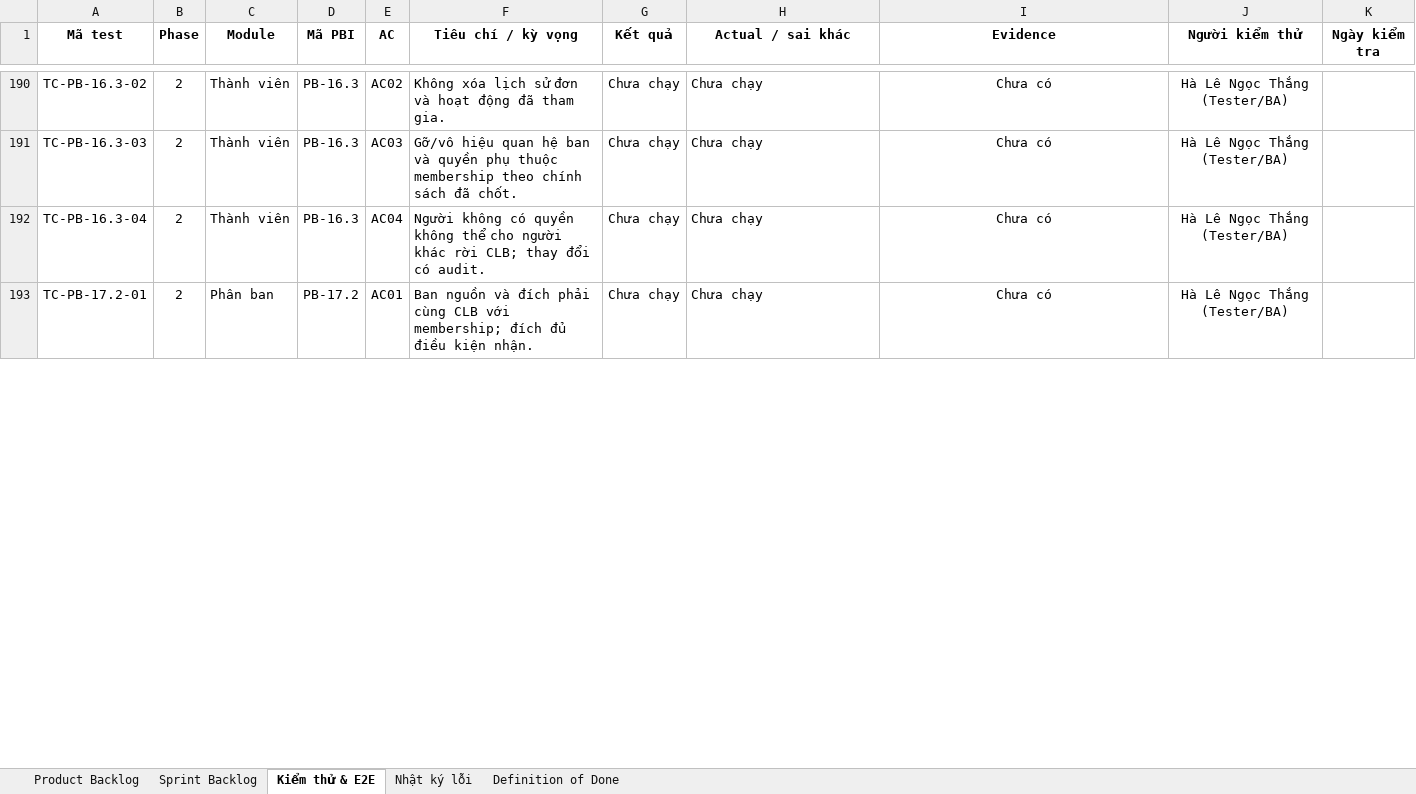
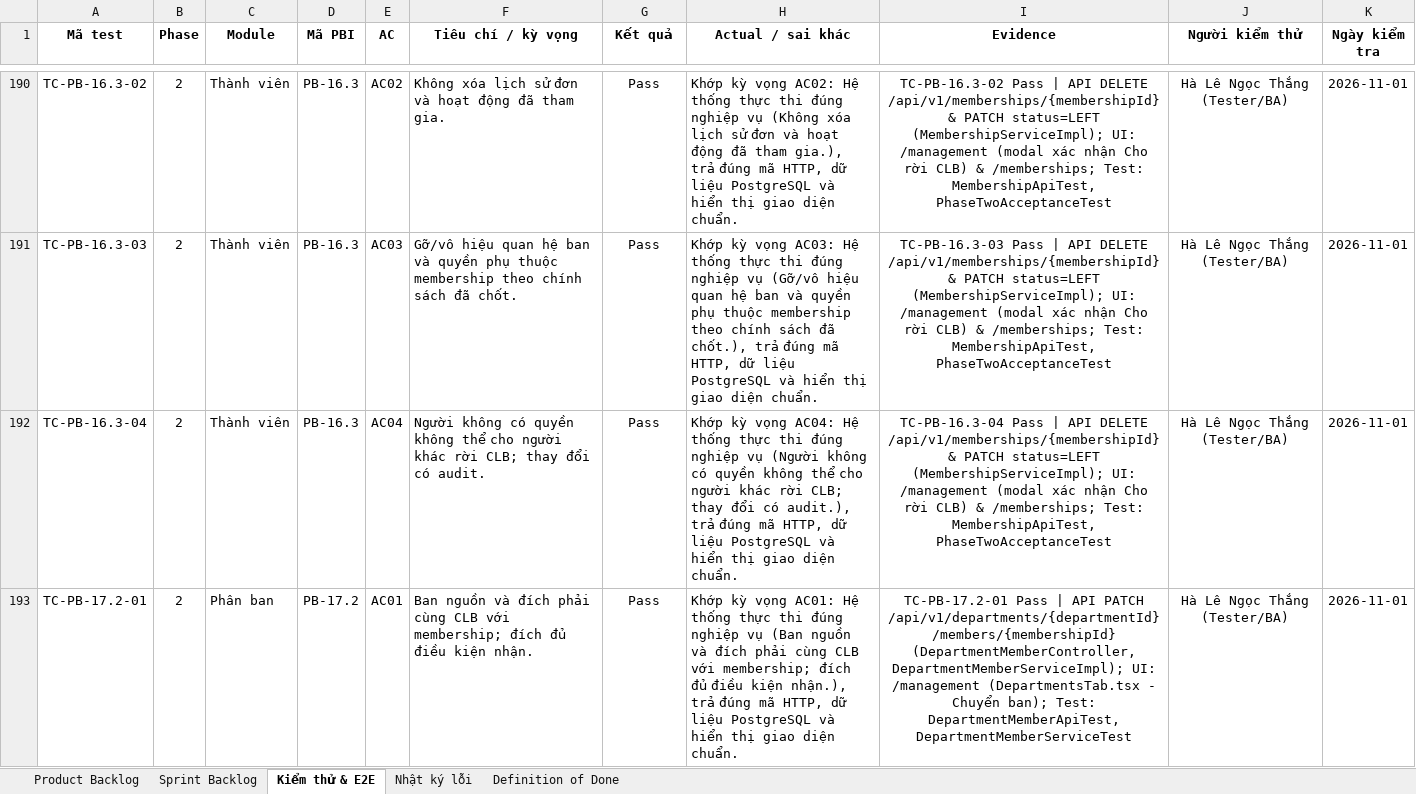
Before and after one commit to NguyenPhat2412/club-basic-vju, an Excel workbook: docs/Product Backlog and Dod - Nhóm 3.xlsx, sheet Kiểm thử & E2E, drawn as a sheet; only a part is shown, gaps mark what is left out; values as stored, in another font and other column widths than the file's, no borders; the diff covers the shown part only; the diff names each change by its address in the sheet, - before the commit and + after, or states it on an @@ line.

Commit message:
docs(sprint2): add Sprint 2 baseline acceptance artifacts and update Product Backlog & DoD
- Add PO decision record, Sprint 2 scope & traceability matrix, and Sprint 2 verification & acceptance dossier under docs/baseline/
- Update Product Backlog and Dod - Nhóm 3.xlsx (20/20 PBIs completed, 77/77 test cases passing, 11/11 DoD criteria met)

```diff
--- a/docs/Product Backlog and Dod - Nhóm 3.xlsx (sheet Kiểm thử & E2E)
+++ b/docs/Product Backlog and Dod - Nhóm 3.xlsx (sheet Kiểm thử & E2E)
-G190:G193 (Kết quả): Chưa chạy
+G190:G193 (Kết quả): Pass
-H190 (Actual / sai khác): Chưa chạy
+H190 (Actual / sai khác): Khớp kỳ vọng AC02: Hệ thống thực thi đúng nghiệp vụ (Không xóa lịch sử đơn và hoạt động đã tham gia.), trả đúng mã HTTP, dữ liệu PostgreSQL và hiển thị giao diện chuẩn.
-I190 (Evidence): Chưa có
+I190 (Evidence): TC-PB-16.3-02 Pass | API DELETE /api/v1/memberships/{membershipId} & PATCH status=LEFT (MembershipServiceImpl); UI: /management (modal xác nhận Cho rời CLB) & /memberships; Test: MembershipApiTest, PhaseTwoAcceptanceTest
-K190:K193 (Ngày kiểm tra): (empty)
+K190:K193 (Ngày kiểm tra): 2026-11-01
-H191 (Actual / sai khác): Chưa chạy
+H191 (Actual / sai khác): Khớp kỳ vọng AC03: Hệ thống thực thi đúng nghiệp vụ (Gỡ/vô hiệu quan hệ ban và quyền phụ thuộc membership theo chính sách đã chốt.), trả đúng mã HTTP, dữ liệu PostgreSQL và hiển thị giao diện chuẩn.
-I191 (Evidence): Chưa có
+I191 (Evidence): TC-PB-16.3-03 Pass | API DELETE /api/v1/memberships/{membershipId} & PATCH status=LEFT (MembershipServiceImpl); UI: /management (modal xác nhận Cho rời CLB) & /memberships; Test: MembershipApiTest, PhaseTwoAcceptanceTest
-H192 (Actual / sai khác): Chưa chạy
+H192 (Actual / sai khác): Khớp kỳ vọng AC04: Hệ thống thực thi đúng nghiệp vụ (Người không có quyền không thể cho người khác rời CLB; thay đổi có audit.), trả đúng mã HTTP, dữ liệu PostgreSQL và hiển thị giao diện chuẩn.
-I192 (Evidence): Chưa có
+I192 (Evidence): TC-PB-16.3-04 Pass | API DELETE /api/v1/memberships/{membershipId} & PATCH status=LEFT (MembershipServiceImpl); UI: /management (modal xác nhận Cho rời CLB) & /memberships; Test: MembershipApiTest, PhaseTwoAcceptanceTest
-H193 (Actual / sai khác): Chưa chạy
+H193 (Actual / sai khác): Khớp kỳ vọng AC01: Hệ thống thực thi đúng nghiệp vụ (Ban nguồn và đích phải cùng CLB với membership; đích đủ điều kiện nhận.), trả đúng mã HTTP, dữ liệu PostgreSQL và hiển thị giao diện chuẩn.
-I193 (Evidence): Chưa có
+I193 (Evidence): TC-PB-17.2-01 Pass | API PATCH /api/v1/departments/{departmentId}/members/{membershipId} (DepartmentMemberController, DepartmentMemberServiceImpl); UI: /management (DepartmentsTab.tsx - Chuyển ban); Test: DepartmentMemberApiTest, DepartmentMemberServiceTest
```
Also changed, not shown: 292 edited cells elsewhere in this sheet, sheet Nhật ký lỗi, sheet Sprint Backlog, sheet Definition of Done, 3 other files.
